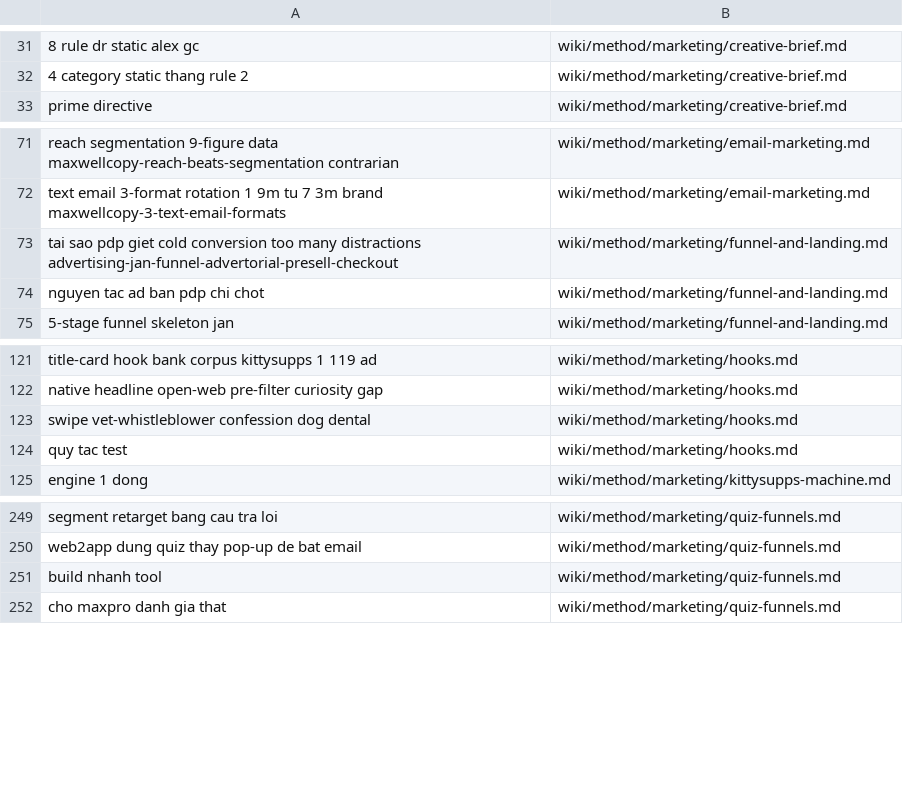
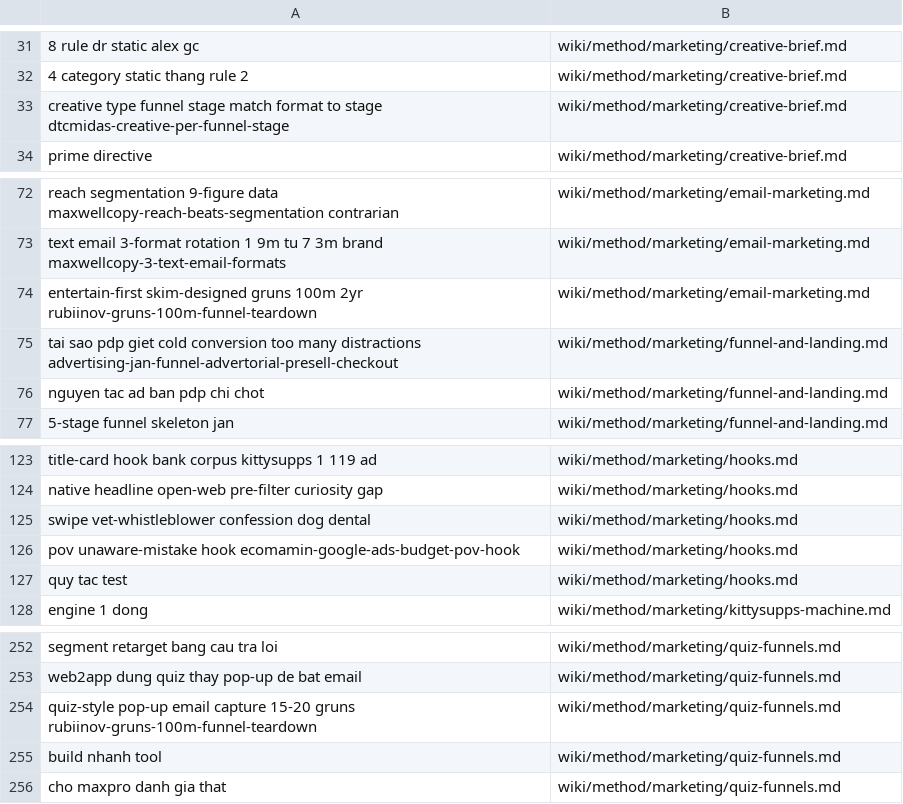
Before and after one commit to unicorn-monster/obsidian-huy, a TSV file: .brain/topic-map.tsv, drawn as a sheet; only a part is shown, gaps mark what is left out; the diff names each change by its address in the sheet, - before the commit and + after, or states it on an @@ line.

```diff
--- a/.brain/topic-map.tsv
+++ b/.brain/topic-map.tsv
+row 33: creative type funnel stage match format to stage dtcmidas-creative-per-funnel-stage | wiki/method/marketing/creative-brief.md
+row 74: entertain-first skim-designed gruns 100m 2yr rubiinov-gruns-100m-funnel-teardown | wiki/method/marketing/email-marketing.md
+row 126: pov unaware-mistake hook ecomamin-google-ads-budget-pov-hook | wiki/method/marketing/hooks.md
+row 254: quiz-style pop-up email capture 15-20 gruns rubiinov-gruns-100m-funnel-teardown | wiki/method/marketing/quiz-funnels.md
```
Also changed, not shown: .brain/catalogue.tsv, 16 other files.
